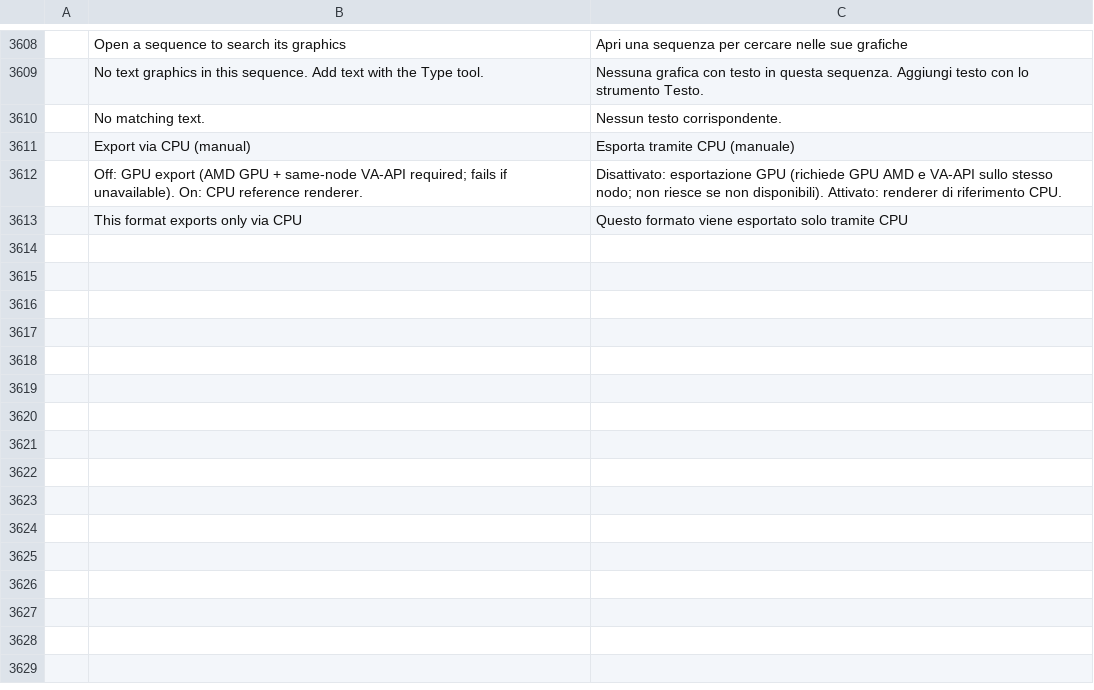
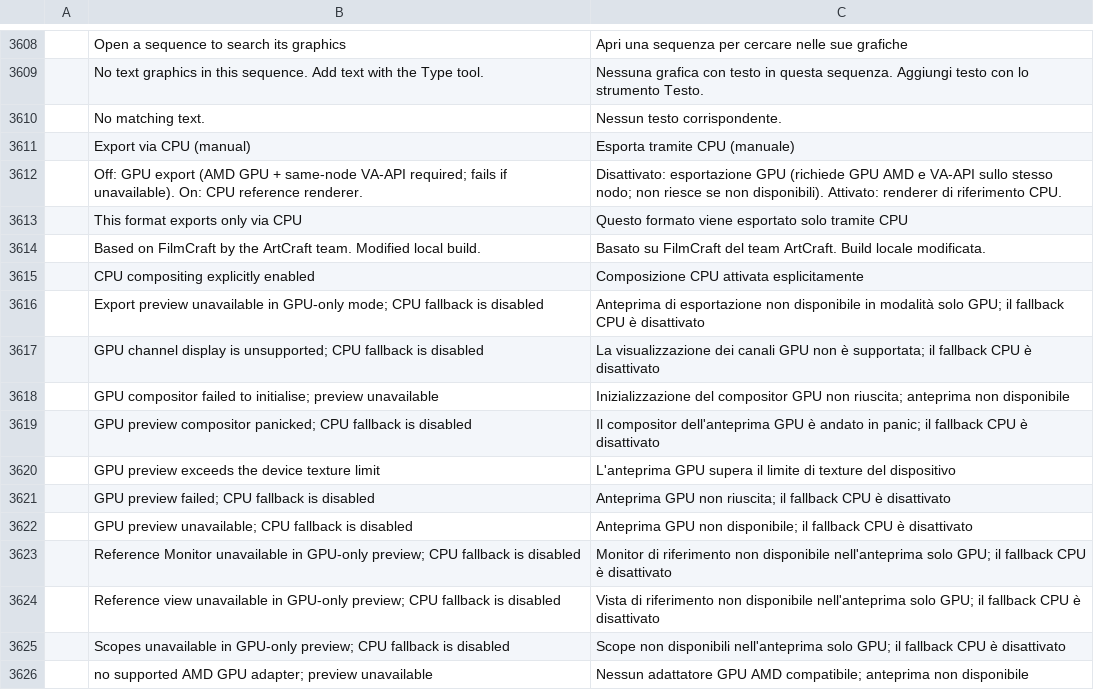
Before and after one commit to Silvazrlq/filmcraft, a TSV file: crates/ui-egui/src/i18n/it.tsv, drawn as a sheet; only a part is shown, gaps mark what is left out; the diff names each change by its address in the sheet, - before the commit and + after, or states it on an @@ line.

```diff
--- a/crates/ui-egui/src/i18n/it.tsv
+++ b/crates/ui-egui/src/i18n/it.tsv
+row 3614:  | Based on FilmCraft by the ArtCraft team. Modified local build. | Basato su FilmCraft del team ArtCraft. Build locale modificata.
+row 3615:  | CPU compositing explicitly enabled | Composizione CPU attivata esplicitamente
+row 3616:  | Export preview unavailable in GPU-only mode; CPU fallback is disabled | Anteprima di esportazione non disponibile in modalità solo GPU; il fallback CPU è disattivato
+row 3617:  | GPU channel display is unsupported; CPU fallback is disabled | La visualizzazione dei canali GPU non è supportata; il fallback CPU è disattivato
+row 3618:  | GPU compositor failed to initialise; preview unavailable | Inizializzazione del compositor GPU non riuscita; anteprima non disponibile
+row 3619:  | GPU preview compositor panicked; CPU fallback is disabled | Il compositor dell'anteprima GPU è andato in panic; il fallback CPU è disattivato
+row 3620:  | GPU preview exceeds the device texture limit | L'anteprima GPU supera il limite di texture del dispositivo
+row 3621:  | GPU preview failed; CPU fallback is disabled | Anteprima GPU non riuscita; il fallback CPU è disattivato
+row 3622:  | GPU preview unavailable; CPU fallback is disabled | Anteprima GPU non disponibile; il fallback CPU è disattivato
+row 3623:  | Reference Monitor unavailable in GPU-only preview; CPU fallback is disabled | Monitor di riferimento non disponibile nell'anteprima solo GPU; il fallback CPU è disattivato
+row 3624:  | Reference view unavailable in GPU-only preview; CPU fallback is disabled | Vista di riferimento non disponibile nell'anteprima solo GPU; il fallback CPU è disattivato
+row 3625:  | Scopes unavailable in GPU-only preview; CPU fallback is disabled | Scope non disponibili nell'anteprima solo GPU; il fallback CPU è disattivato
+row 3626:  | no supported AMD GPU adapter; preview unavailable | Nessun adattatore GPU AMD compatibile; anteprima non disponibile
```
Also changed, not shown: crates/ui-egui/src/i18n/de.tsv, crates/ui-egui/src/i18n/fr.tsv, 2 other files.
